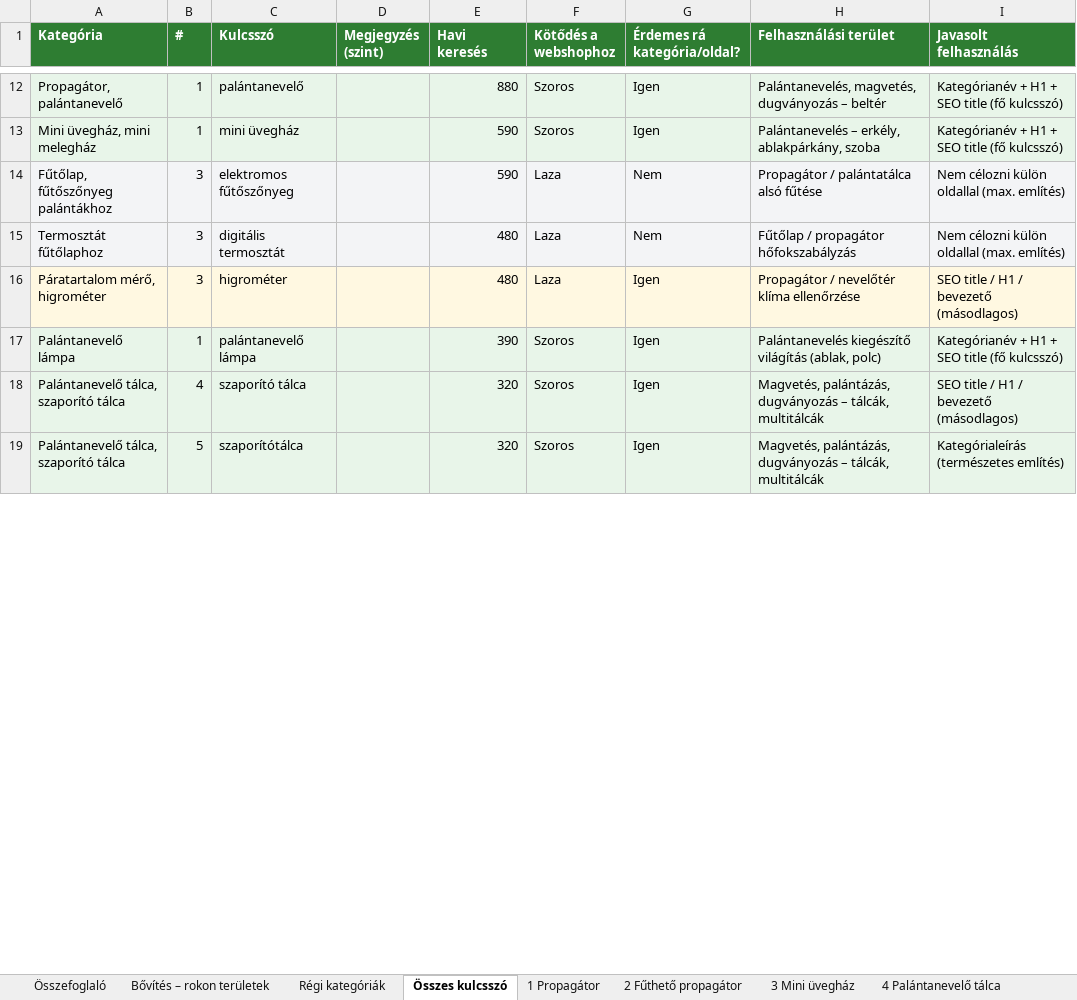
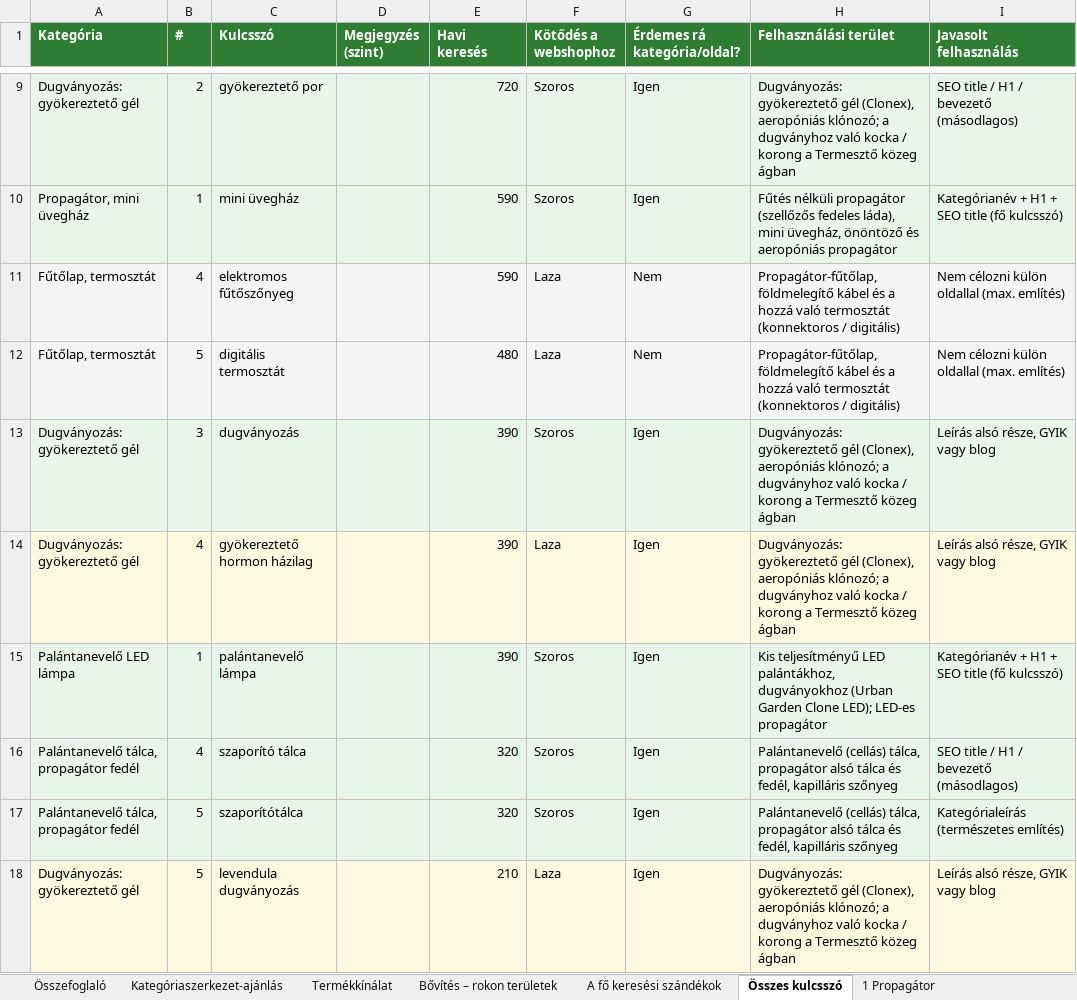
Before and after one commit to sutogaborurbangarden-code/shoprenter-auto-claude-code-kategoria-javitas, an Excel workbook: kulcsszokutatas/babylon/Babylon_Propagator_kulcsszokutatas.xlsx, sheet Összes kulcsszó, drawn as a sheet; only a part is shown, gaps mark what is left out; values as stored, in another font and other column widths than the file's, no borders; removed rows and columns are numbered as before the commit, all else as after; the diff covers the shown part only; the diff names each change by its address in the sheet, - before the commit and + after, or states it on an @@ line.

```diff
--- a/kulcsszokutatas/babylon/Babylon_Propagator_kulcsszokutatas.xlsx (sheet Összes kulcsszó)
+++ b/kulcsszokutatas/babylon/Babylon_Propagator_kulcsszokutatas.xlsx (sheet Összes kulcsszó)
-sheet tab: Régi kategóriák
+sheet tab: Termékkínálat
-sheet tab: 3 Mini üvegház
-sheet tab: 4 Palántanevelő tálca
+sheet tab: Kategóriaszerkezet-ajánlás
+sheet tab: A fő keresési szándékok
@@ sheet tab order changed: Összefoglaló | Kategóriaszerkezet-ajánlás | Termékkínálat | Bővítés – rokon területek | A fő keresési szándékok | Összes kulcsszó | 1 Propagátor @@
-row 12: Propagátor, palántanevelő | 1 | palántanevelő |  | 880 | Szoros | Igen | Palántanevelés, magvetés, dugványozás – beltér | Kategórianév + H1 + SEO title (fő kulcsszó)
+row 9: Dugványozás: gyökereztető gél | 2 | gyökereztető por |  | 720 | Szoros | Igen | Dugványozás: gyökereztető gél (Clonex), aeropóniás klónozó; a dugványhoz való kocka / korong a Termesztő közeg ágban | SEO title / H1 / bevezető (másodlagos)
-A10 (Kategória): Mini üvegház, mini melegház
+A10 (Kategória): Propagátor, mini üvegház
-H10 (Felhasználási terület): Palántanevelés – erkély, ablakpárkány, szoba
+H10 (Felhasználási terület): Fűtés nélküli propagátor (szellőzős fedeles láda), mini üvegház, önöntöző és aeropóniás propagátor
-A11 (Kategória): Fűtőlap, fűtőszőnyeg palántákhoz
+A11 (Kategória): Fűtőlap, termosztát
-B11 (#): 3
+B11 (#): 4
-H11 (Felhasználási terület): Propagátor / palántatálca alsó fűtése
+H11 (Felhasználási terület): Propagátor-fűtőlap, földmelegítő kábel és a hozzá való termosztát (konnektoros / digitális)
-A12 (Kategória): Termosztát fűtőlaphoz
+A12 (Kategória): Fűtőlap, termosztát
-B12 (#): 3
+B12 (#): 5
-H12 (Felhasználási terület): Fűtőlap / propagátor hőfokszabályzás
+H12 (Felhasználási terület): Propagátor-fűtőlap, földmelegítő kábel és a hozzá való termosztát (konnektoros / digitális)
-row 16: Páratartalom mérő, higrométer | 3 | higrométer |  | 480 | Laza | Igen | Propagátor / nevelőtér klíma ellenőrzése | SEO title / H1 / bevezető (másodlagos)
+row 13: Dugványozás: gyökereztető gél | 3 | dugványozás |  | 390 | Szoros | Igen | Dugványozás: gyökereztető gél (Clonex), aeropóniás klónozó; a dugványhoz való kocka / korong a Termesztő közeg ágban | Leírás alsó része, GYIK vagy blog
+row 14: Dugványozás: gyökereztető gél | 4 | gyökereztető hormon házilag |  | 390 | Laza | Igen | Dugványozás: gyökereztető gél (Clonex), aeropóniás klónozó; a dugványhoz való kocka / korong a Termesztő közeg ágban | Leírás alsó része, GYIK vagy blog
-A15 (Kategória): Palántanevelő lámpa
+A15 (Kategória): Palántanevelő LED lámpa
-H15 (Felhasználási terület): Palántanevelés kiegészítő világítás (ablak, polc)
+H15 (Felhasználási terület): Kis teljesítményű LED palántákhoz, dugványokhoz (Urban Garden Clone LED); LED-es propagátor
-A16:A17 (Kategória): Palántanevelő tálca, szaporító tálca
+A16:A17 (Kategória): Palántanevelő tálca, propagátor fedél
-H16:H17 (Felhasználási terület): Magvetés, palántázás, dugványozás – tálcák, multitálcák
+H16:H17 (Felhasználási terület): Palántanevelő (cellás) tálca, propagátor alsó tálca és fedél, kapilláris szőnyeg
+row 18: Dugványozás: gyökereztető gél | 5 | levendula dugványozás |  | 210 | Laza | Igen | Dugványozás: gyökereztető gél (Clonex), aeropóniás klónozó; a dugványhoz való kocka / korong a Termesztő közeg ágban | Leírás alsó része, GYIK vagy blog
```
Also changed, not shown: 20 added rows, 51 removed rows and 228 edited cells elsewhere in this sheet, sheet Termékkínálat, sheet 1 Propagátor, sheet 6 Dugványozás, sheet 3 Tálca, fedél, sheet 5 Fűtőlap, termosztát, sheet 4 Palántanevelő cserép, 5 more sheets, other sheet tabs, kulcsszokutatas/babylon/Babylon_Termeszto_kozeg_kulcsszokutatas.xlsx, 5 other files.
